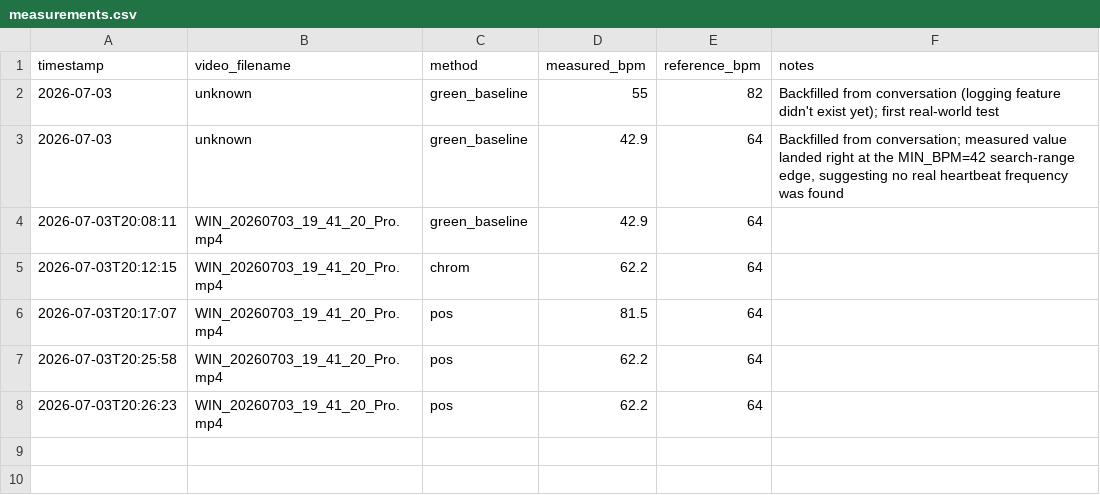
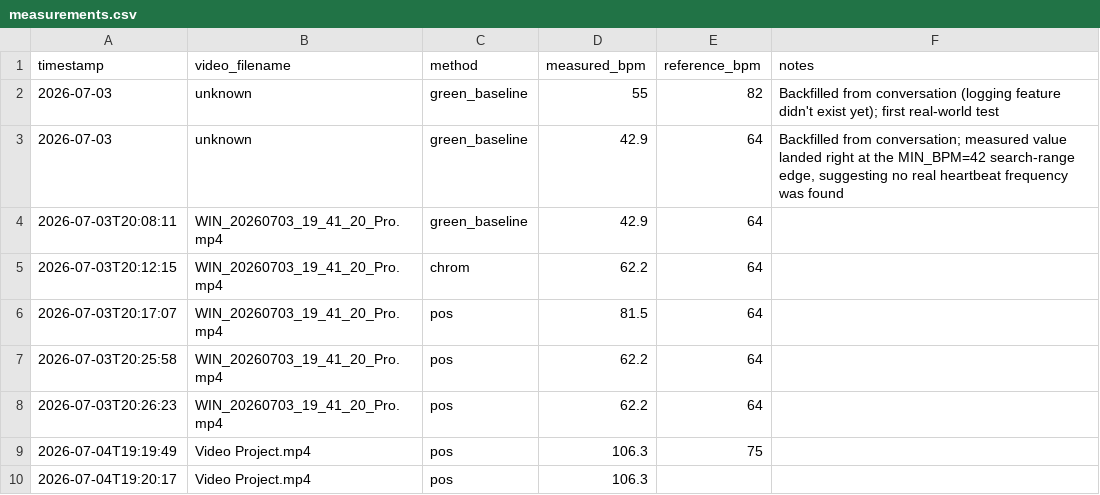
Before and after one commit to gail-mar/heartbeat_project, a CSV file: measurements.csv, drawn as a sheet; the diff names each change by its address in the sheet, - before the commit and + after, or states it on an @@ line.

```diff
--- a/measurements.csv
+++ b/measurements.csv
+row 9: 2026-07-04T19:19:49 | Video Project.mp4 | pos | 106.3 | 75
+row 10: 2026-07-04T19:20:17 | Video Project.mp4 | pos | 106.3
```
Also changed, not shown: 12 other files.
